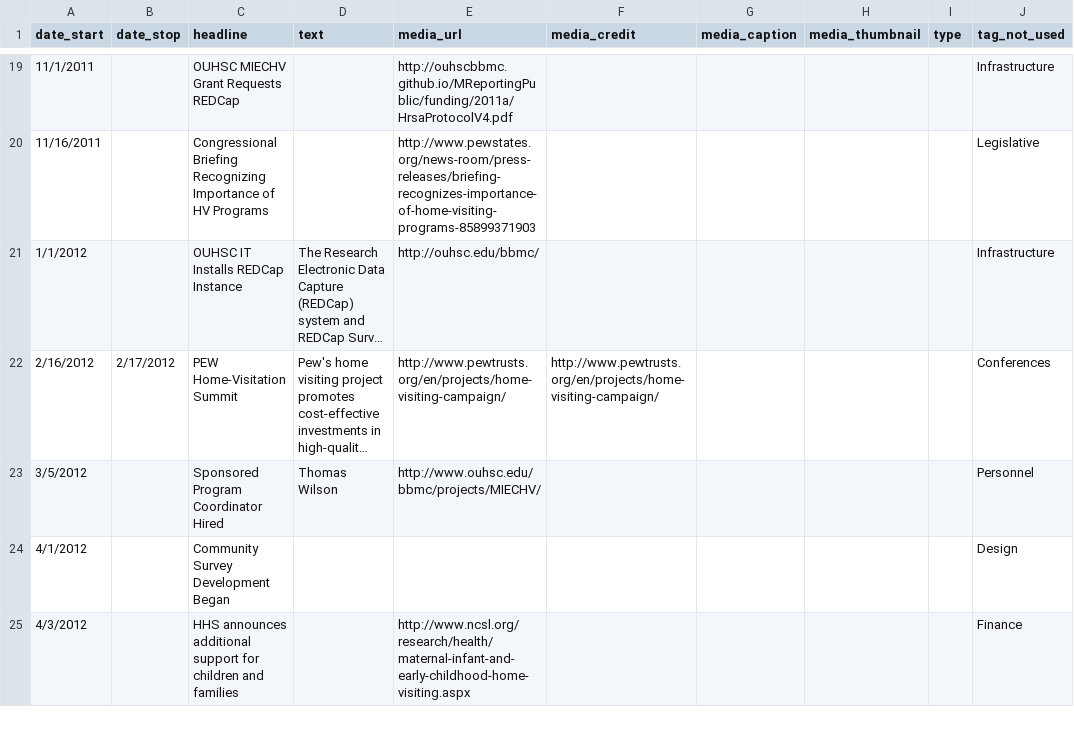
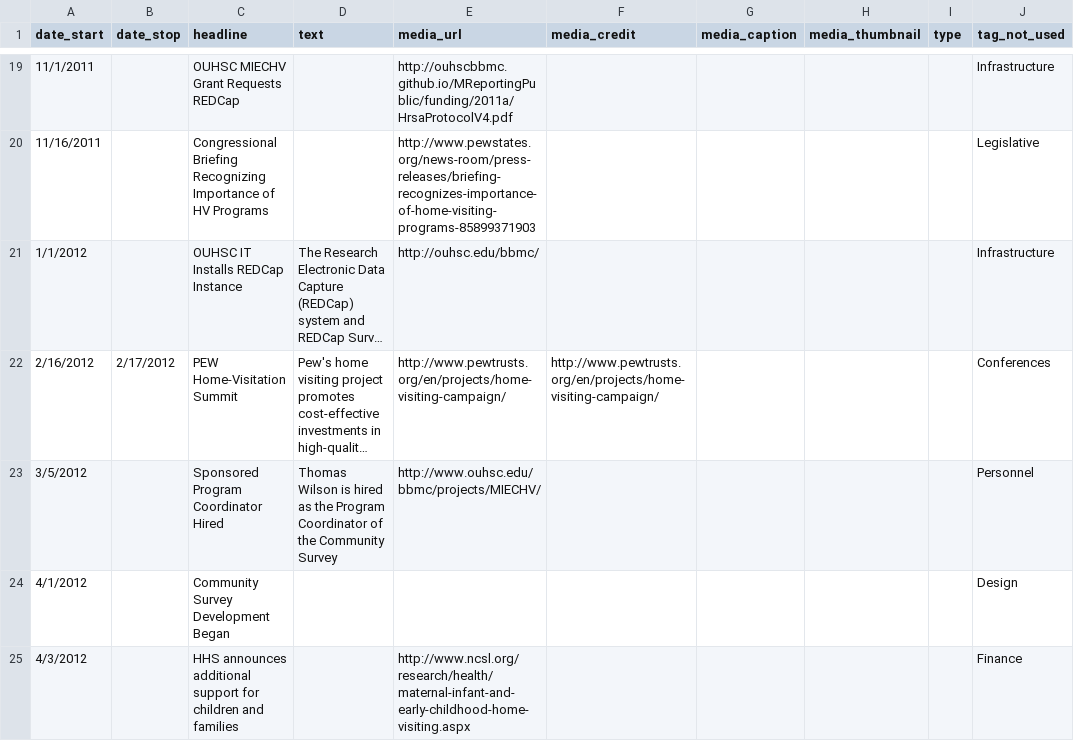
Before and after one commit to OuhscBbmc/MReportingPublic, a CSV file: DataPhiFree/Raw/MiechvProgressTimeline.csv, drawn as a sheet; only a part is shown, gaps mark what is left out; long unchanged cells end in …; the diff covers the shown part only; the diff names each change by its address in the sheet, - before the commit and + after, or states it on an @@ line.

```diff
--- a/DataPhiFree/Raw/MiechvProgressTimeline.csv
+++ b/DataPhiFree/Raw/MiechvProgressTimeline.csv
-D23 (text): Thomas Wilson
+D23 (text): Thomas Wilson is hired as the Program Coordinator of the Community Survey
```
Also changed, not shown: 6 added rows and 37 edited cells elsewhere in this file.
